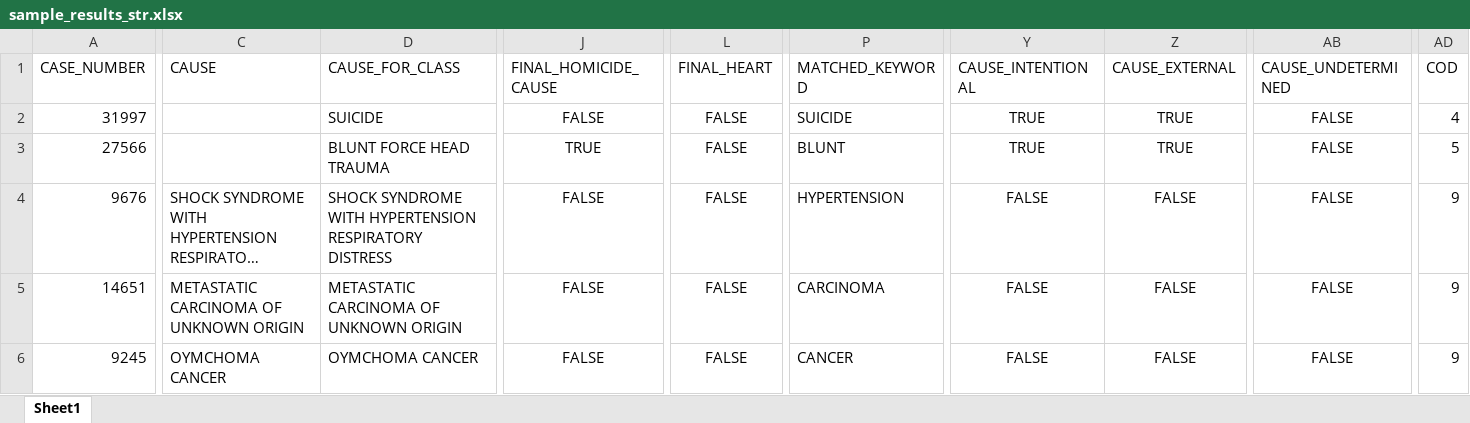
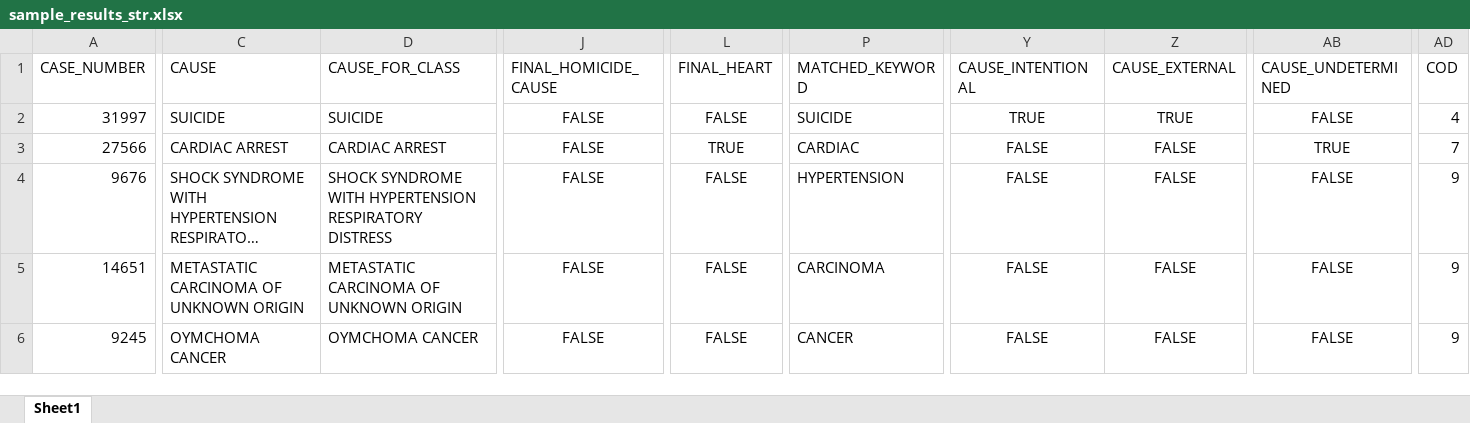
Before and after one commit to callmeufu/harmonized-carceral-mortality-database, an Excel workbook: data/a_01_mortality_data_processed/fitting_mci_doc_cod/sample_results_str.xlsx, sheet Sheet1, drawn as a sheet; only a part is shown, gaps mark what is left out; long unchanged cells end in …; values as stored, in another font and other column widths than the file's, no borders; the diff covers the shown part only; the diff names each change by its address in the sheet, - before the commit and + after, or states it on an @@ line.

```diff
--- a/data/a_01_mortality_data_processed/fitting_mci_doc_cod/sample_results_str.xlsx (sheet Sheet1)
+++ b/data/a_01_mortality_data_processed/fitting_mci_doc_cod/sample_results_str.xlsx (sheet Sheet1)
-C2 (CAUSE): (empty)
+C2 (CAUSE): SUICIDE
-C3 (CAUSE): (empty)
+C3 (CAUSE): CARDIAC ARREST
-D3 (CAUSE_FOR_CLASS): BLUNT FORCE HEAD TRAUMA
+D3 (CAUSE_FOR_CLASS): CARDIAC ARREST
-J3 (FINAL_HOMICIDE_CAUSE): TRUE
+J3 (FINAL_HOMICIDE_CAUSE): FALSE
-L3 (FINAL_HEART): FALSE
+L3 (FINAL_HEART): TRUE
-P3 (MATCHED_KEYWORD): BLUNT
+P3 (MATCHED_KEYWORD): CARDIAC
-Y3 (CAUSE_INTENTIONAL): TRUE
+Y3 (CAUSE_INTENTIONAL): FALSE
-Z3 (CAUSE_EXTERNAL): TRUE
+Z3 (CAUSE_EXTERNAL): FALSE
-AB3 (CAUSE_UNDETERMINED): FALSE
+AB3 (CAUSE_UNDETERMINED): TRUE
-AD3 (COD): 5
+AD3 (COD): 7
```
Also changed, not shown: 232 edited cells elsewhere in this sheet, data/a_01_mortality_data_processed/fitting_mci_doc_cod/COD Coding Input template_1.xlsx, data/a_01_mortality_data_processed/fitting_mci_doc_cod/final_kw_v1.xlsx, 3 other files.
